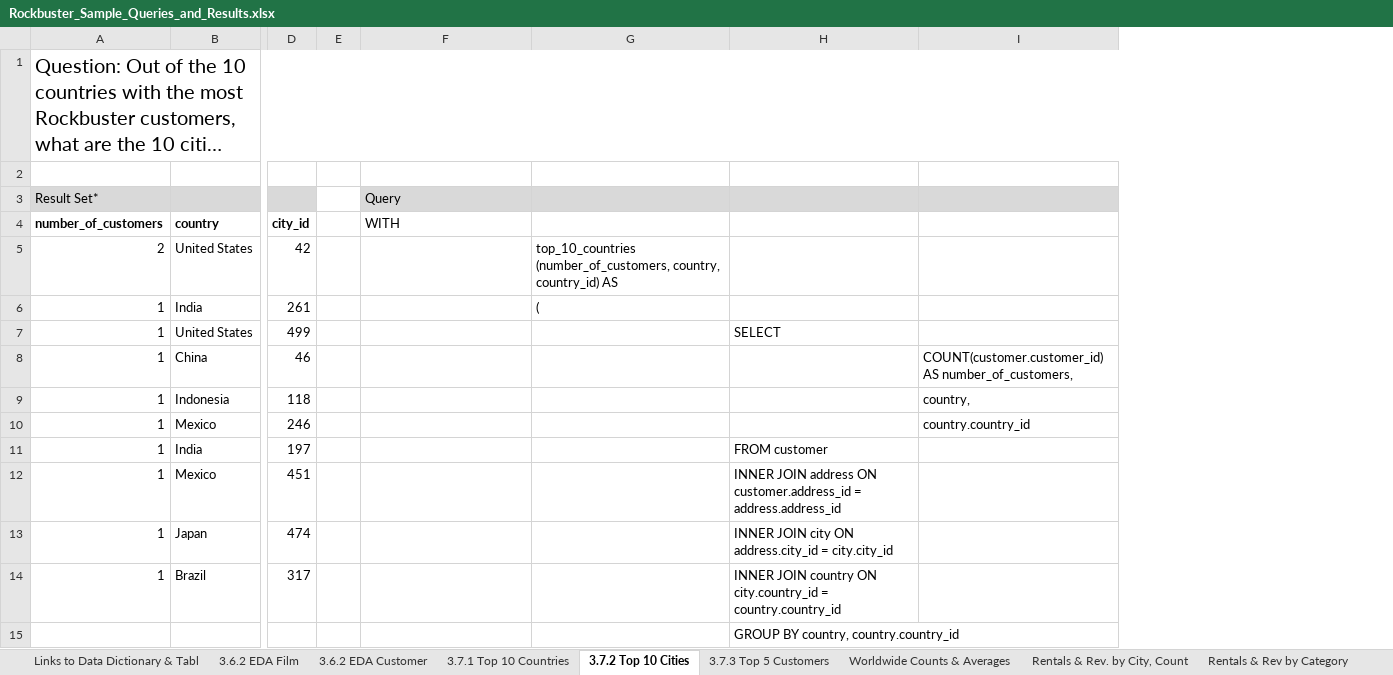
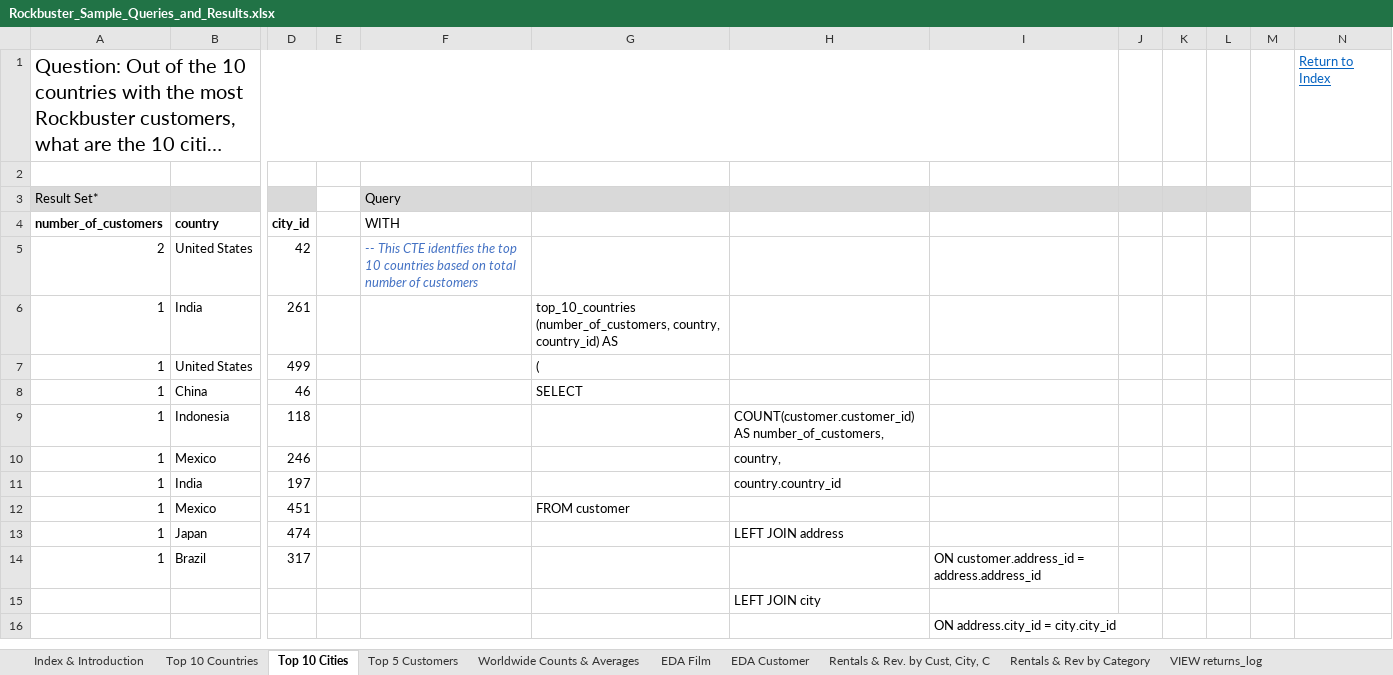
Before and after one commit to cj-gilbert/Rockbuster-SQL, an Excel workbook: 02 - SQL samples/Rockbuster_Sample_Queries_and_Results.xlsx, sheet Top 10 Cities, drawn as a sheet; only a part is shown, gaps mark what is left out; long unchanged cells end in …; values as stored, in another font and other column widths than the file's, no borders; removed rows and columns are numbered as before the commit, all else as after; rows hold the shown columns only; the diff covers the shown part only; the diff names each change by its address in the sheet, - before the commit and + after, or states it on an @@ line.

Commit message:
Add files via upload
Added some new queries to demonstrate new learning.
Revised existing queries to be more efficient/clean.
Added external links for case study.

```diff
--- a/02 - SQL samples/Rockbuster_Sample_Queries_and_Results.xlsx (sheet Top 10 Cities)
+++ b/02 - SQL samples/Rockbuster_Sample_Queries_and_Results.xlsx (sheet Top 10 Cities)
-sheet tab: Links to Data Dictionary & Tabl
+sheet tab: Index & Introduction
-sheet tab: 3.6.2 EDA Film
+sheet tab: EDA Film
-sheet tab: 3.6.2 EDA Customer
+sheet tab: EDA Customer
-sheet tab: 3.7.1 Top 10 Countries
+sheet tab: Top 10 Countries
-sheet tab: 3.7.2 Top 10 Cities
+sheet tab: Top 10 Cities
-sheet tab: 3.7.3 Top 5 Customers
+sheet tab: Top 5 Customers
-sheet tab: Rentals & Rev. by City, Count
+sheet tab: Rentals & Rev. by Cust, City, C
+sheet tab: VIEW returns_log
@@ sheet tab order changed: Index & Introduction | Top 10 Countries | Top 10 Cities | Top 5 Customers | Worldwide Counts & Averages | EDA Film | EDA Customer | Rentals & Rev. by Cust, City, C | Rentals & Rev by Category | VIEW returns_log @@
-column H, rows 7-15: SELECT |  |  |  | FROM customer | INNER JOIN address ON customer.address_id = address.address_id | INNER JOIN city ON address.city_id = city.city_id | INNER JOIN country ON city.country_id = country.country_id | GROUP BY country, country.country_id
+column I, row 14: ON customer.address_id = address.address_id; row 16: ON address.city_id = city.city_id
+column J, empty
+column K, empty
+column L, empty
+column M, empty
+column N, row 1: Return to Index
-F5 (WITH): (empty)
+F5 (WITH): -- This CTE identfies the top 10 countries based on total number of customers
-G5: top_10_countries (number_of_customers, country, country_id) AS
+G5: (empty)
-G6: (
+G6: top_10_countries (number_of_customers, country, country_id) AS
-G7: (empty)
+G7: (
-G8: (empty)
+G8: SELECT
-H8: COUNT(customer.customer_id) AS number_of_customers,
+H8: (empty)
-H9: country,
+H9: COUNT(customer.customer_id) AS number_of_customers,
-H10: country.country_id
+H10: country,
-H11: (empty)
+H11: country.country_id
-G12: (empty)
+G12: FROM customer
-H13: (empty)
+H13: LEFT JOIN address
+row 15:  |  |  |  |  |  | LEFT JOIN city
```
Also changed, not shown: 9 added rows, 6 removed rows, 13 edited cells and cell formats elsewhere in this sheet, sheet Top 5 Customers, sheet Index & Introduction, sheet Top 10 Countries, sheet Rentals & Rev by Category, sheet Worldwide Counts & Averages, sheet Rentals & Rev. by Cust, City, C, 2 more sheets, other sheet tabs, charts or pictures.
